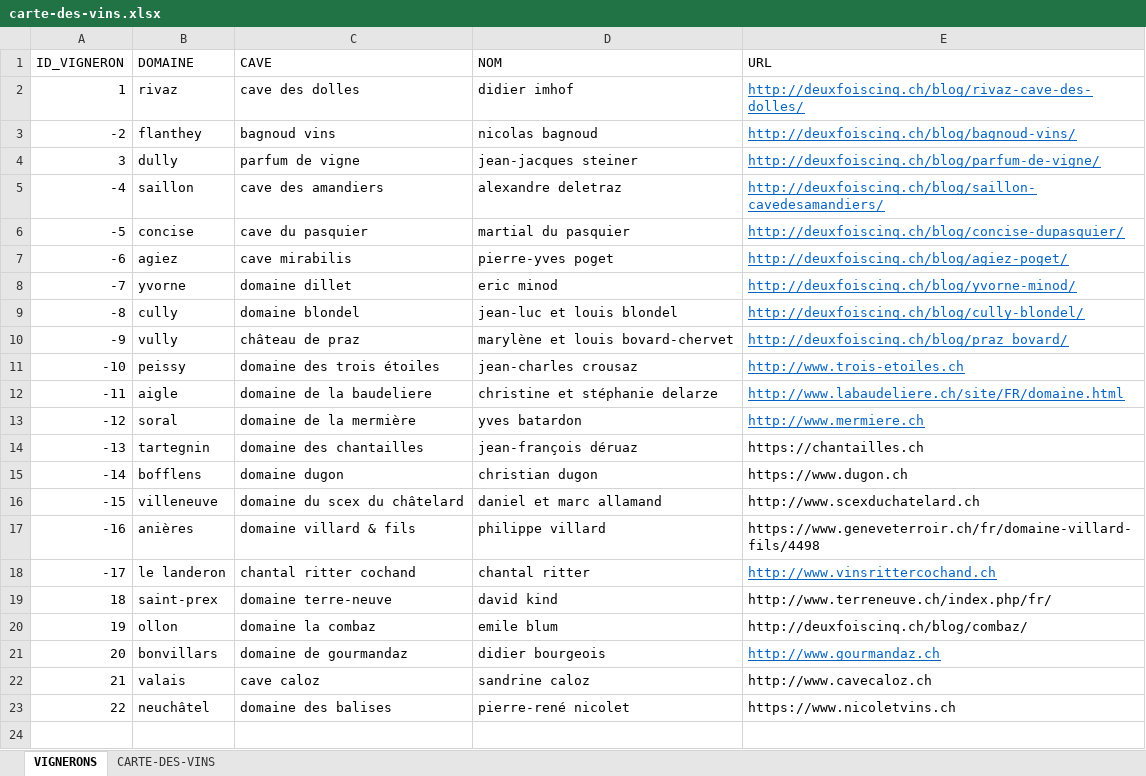
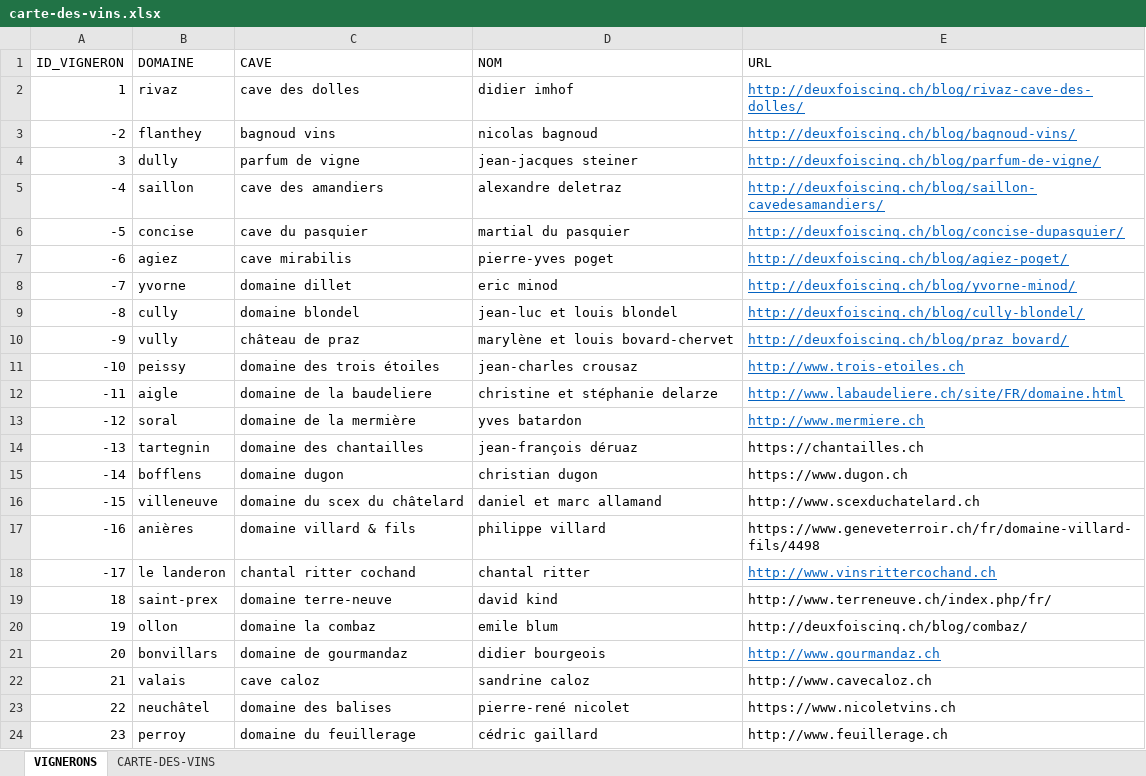
Before and after one commit to deuxfoiscinq/deuxfoiscinq, an Excel workbook: la-cave-de-deuxfoiscinq/carte-des-vins.xlsx, sheet VIGNERONS, drawn as a sheet; values as stored, in another font and other column widths than the file's, no borders; table styles not drawn; the diff names each change by its address in the sheet, - before the commit and + after, or states it on an @@ line.

```diff
--- a/la-cave-de-deuxfoiscinq/carte-des-vins.xlsx (sheet VIGNERONS)
+++ b/la-cave-de-deuxfoiscinq/carte-des-vins.xlsx (sheet VIGNERONS)
+row 24: 23 | perroy | domaine du feuillerage | cédric gaillard | http://www.feuillerage.ch
```
Also changed, not shown: sheet CARTE-DES-VINS, 1 other file.
